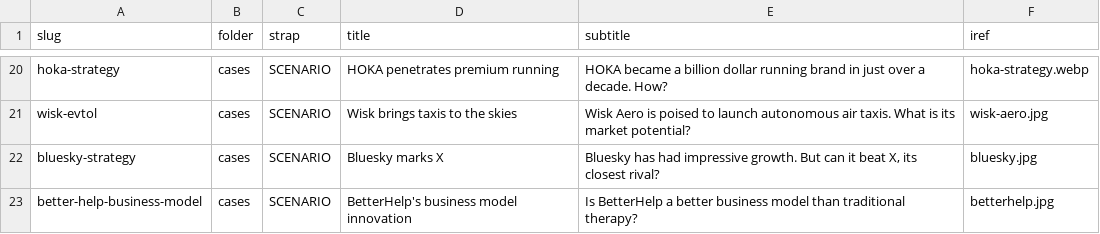
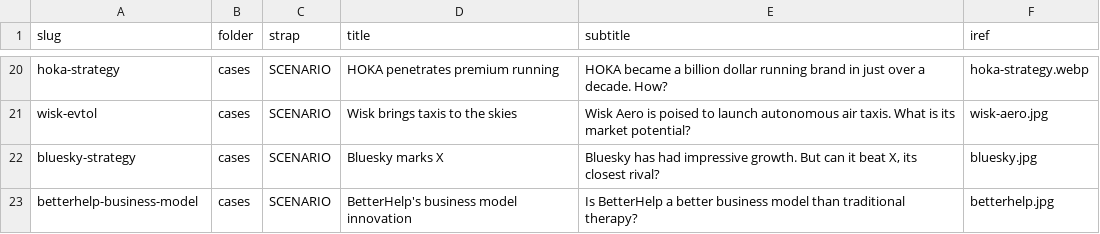
Before and after one commit to stephen-l-jones/stephen-l-jones.github.io, a CSV file: src/lib/site-pages.csv, drawn as a sheet; only a part is shown, gaps mark what is left out.

```diff
--- a/src/lib/site-pages.csv
+++ b/src/lib/site-pages.csv
@@ -22,2 +22,2 @@ wisk-evtol,cases,SCENARIO,Wisk brings taxis to the skies,Wisk Aero is poised to
 bluesky-strategy,cases,SCENARIO,Bluesky marks X,"Bluesky has had impressive growth. But can it beat X, its closest rival?",bluesky.jpg
-better-help-business-model,cases,SCENARIO,BetterHelp's business model innovation,Is BetterHelp a better business model than traditional therapy?,betterhelp.jpg
+betterhelp-business-model,cases,SCENARIO,BetterHelp's business model innovation,Is BetterHelp a better business model than traditional therapy?,betterhelp.jpg
```
Also changed, not shown: src/lib/case-sources.csv, 1 other file.
